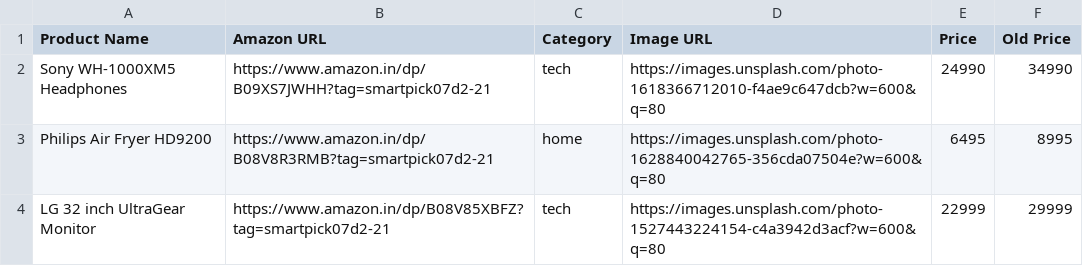
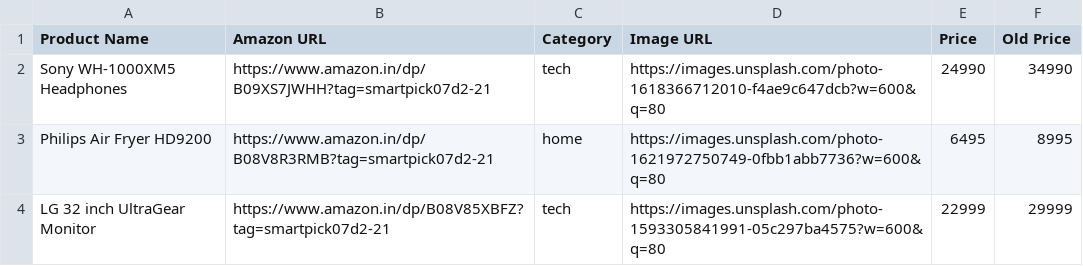
Before and after one commit to Jay-2007-coder/Smart-Picks-India, a CSV file: sample-sheet.csv, drawn as a sheet.

Commit message:
fix(products): remove placeholder images and align product list with sample-sheet.csv

```diff
--- a/sample-sheet.csv
+++ b/sample-sheet.csv
@@ -2,3 +2,3 @@ Product Name,Amazon URL,Category,Image URL,Price,Old Price
 Sony WH-1000XM5 Headphones,https://www.amazon.in/dp/B09XS7JWHH?tag=smartpick07d2-21,tech,https://images.unsplash.com/photo-1618366712010-f4ae9c647dcb?w=600&q=80,24990,34990
-Philips Air Fryer HD9200,https://www.amazon.in/dp/B08V8R3RMB?tag=smartpick07d2-21,home,https://images.unsplash.com/photo-1628840042765-356cda07504e?w=600&q=80,6495,8995
-LG 32 inch UltraGear Monitor,https://www.amazon.in/dp/B08V85XBFZ?tag=smartpick07d2-21,tech,https://images.unsplash.com/photo-1527443224154-c4a3942d3acf?w=600&q=80,22999,29999
+Philips Air Fryer HD9200,https://www.amazon.in/dp/B08V8R3RMB?tag=smartpick07d2-21,home,https://images.unsplash.com/photo-1621972750749-0fbb1abb7736?w=600&q=80,6495,8995
+LG 32 inch UltraGear Monitor,https://www.amazon.in/dp/B08V85XBFZ?tag=smartpick07d2-21,tech,https://images.unsplash.com/photo-1593305841991-05c297ba4575?w=600&q=80,22999,29999
```
Also changed, not shown: 1 other file.
